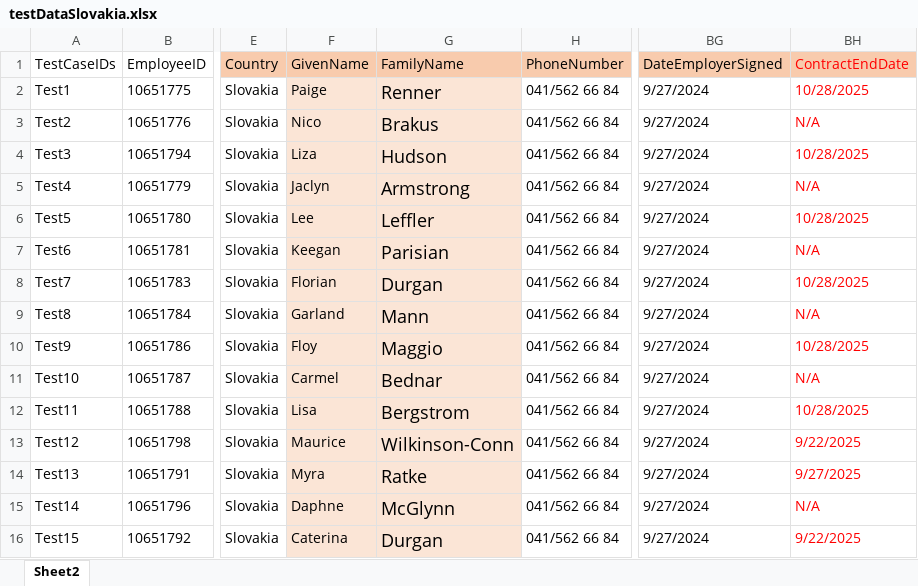
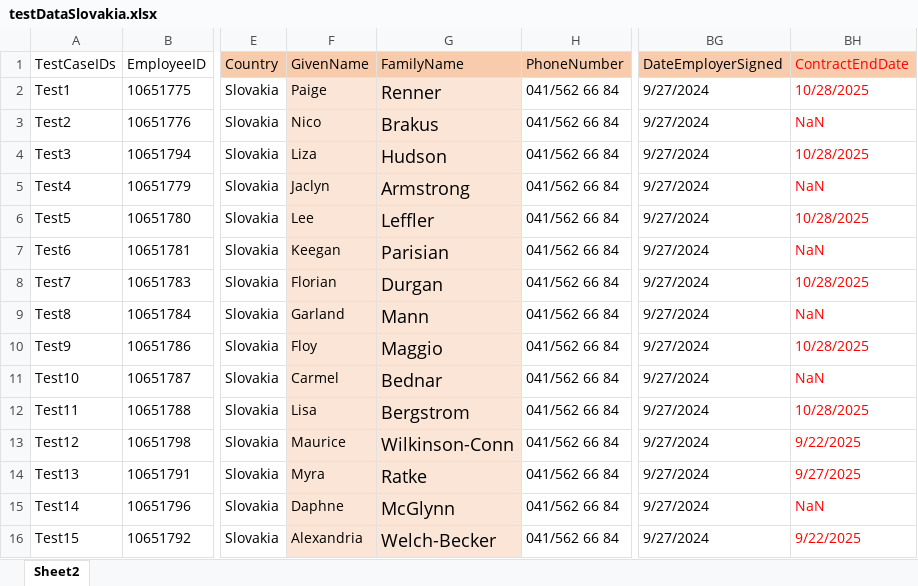
Before and after one commit to VasanthEzhilkumar/WorkdayRepo, an Excel workbook: Data/Hires/testDataSlovakia.xlsx, sheet Sheet2, drawn as a sheet; only a part is shown, gaps mark what is left out; values as stored, in another font and other column widths than the file's, no borders; the diff names each change by its address in the sheet, - before the commit and + after, or states it on an @@ line.

Commit message:
After generalizing Review Documents method

```diff
--- a/Data/Hires/testDataSlovakia.xlsx (sheet Sheet2)
+++ b/Data/Hires/testDataSlovakia.xlsx (sheet Sheet2)
-BH3 (ContractEndDate): N/A
+BH3 (ContractEndDate): NaN
-BH5 (ContractEndDate): N/A
+BH5 (ContractEndDate): NaN
-BH7 (ContractEndDate): N/A
+BH7 (ContractEndDate): NaN
-BH9 (ContractEndDate): N/A
+BH9 (ContractEndDate): NaN
-BH11 (ContractEndDate): N/A
+BH11 (ContractEndDate): NaN
-BH15 (ContractEndDate): N/A
+BH15 (ContractEndDate): NaN
-F16 (GivenName): Caterina
+F16 (GivenName): Alexandria
-G16 (FamilyName): Durgan
+G16 (FamilyName): Welch-Becker
```
Also changed, not shown: 36 other files.
